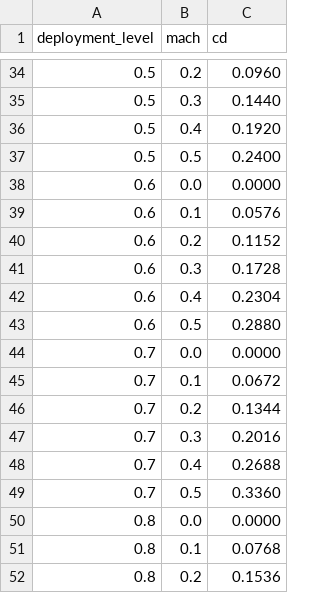
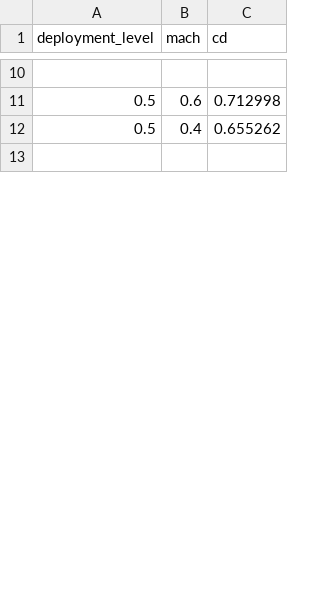
Before and after one commit to pep393/Leem---Flight-Dynamics, a CSV file: airbrakes.csv, drawn as a sheet; only a part is shown, gaps mark what is left out; the diff covers the shown part only.

```diff
--- a/airbrakes.csv
+++ b/airbrakes.csv
@@ -34,19 +10,4 @@ deployment_level,mach,cd
-0.5,0.2,0.0960
-0.5,0.3,0.1440
-0.5,0.4,0.1920
-0.5,0.5,0.2400
-0.6,0.0,0.0000
-0.6,0.1,0.0576
-0.6,0.2,0.1152
-0.6,0.3,0.1728
-0.6,0.4,0.2304
-0.6,0.5,0.2880
-0.7,0.0,0.0000
-0.7,0.1,0.0672
-0.7,0.2,0.1344
-0.7,0.3,0.2016
-0.7,0.4,0.2688
-0.7,0.5,0.3360
-0.8,0.0,0.0000
-0.8,0.1,0.0768
-0.8,0.2,0.1536
+
+0.5, 0.6, 0.712998
+0.5, 0.4, 0.655262
+
```
Also changed, not shown: 4 added rows, 37 removed rows and 23 edited cells elsewhere in this file, 31 other files.
